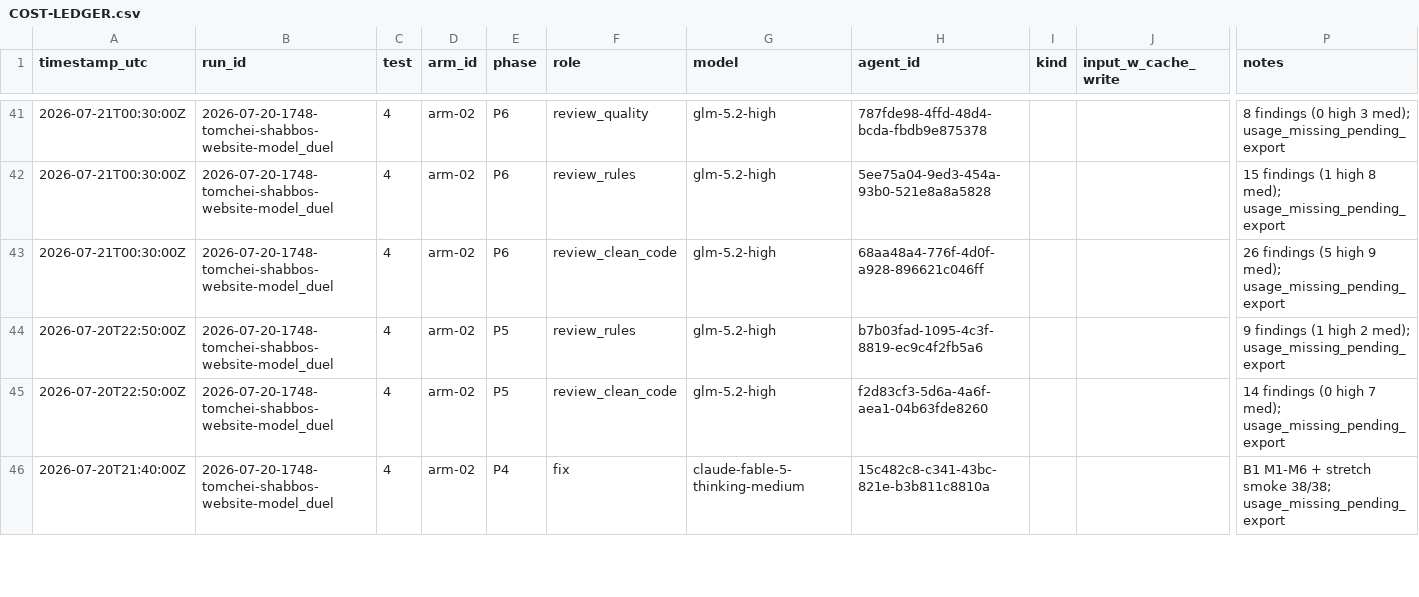
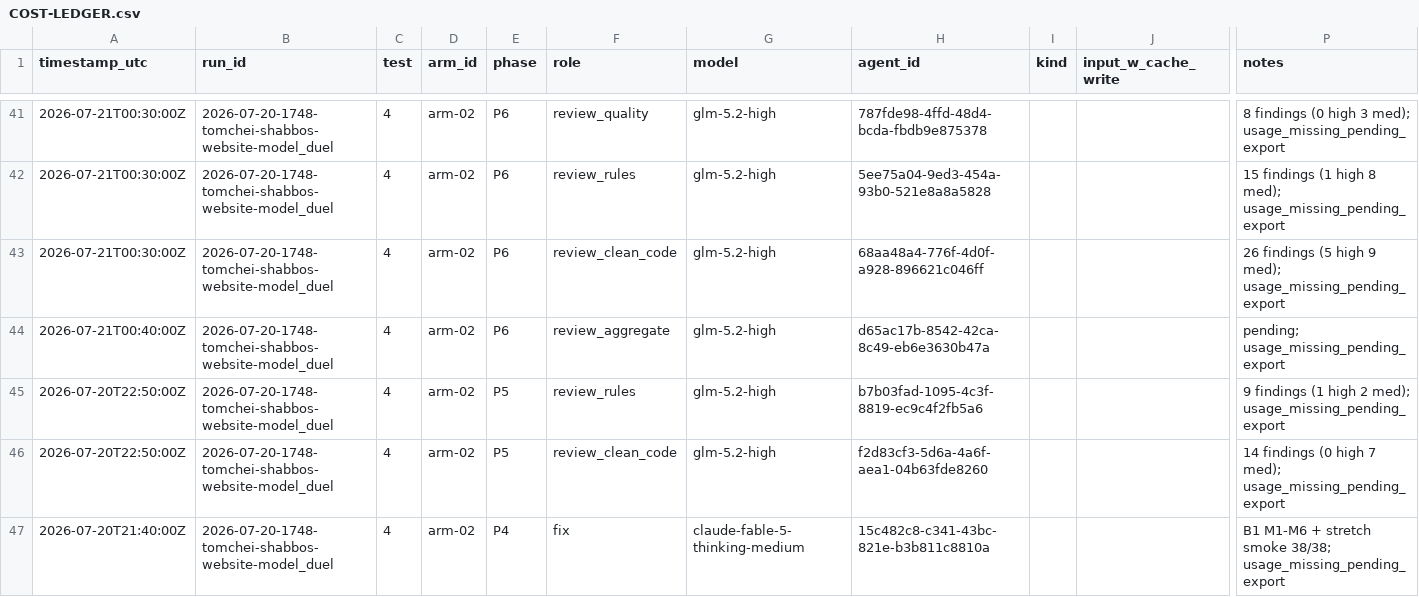
Before and after one commit to mennyg19-cmyk/master-model-duel, a CSV file: runs/2026-07-20-1748-tomchei-shabbos-website-model_duel/results/COST-LEDGER.csv, drawn as a sheet; only a part is shown, gaps mark what is left out; rows hold the shown columns only; the diff names each change by its address in the sheet, - before the commit and + after, or states it on an @@ line.

Commit message:
Spawn arm-02 P6 aggregate review.

```diff
--- a/runs/2026-07-20-1748-tomchei-shabbos-website-model_duel/results/COST-LEDGER.csv
+++ b/runs/2026-07-20-1748-tomchei-shabbos-website-model_duel/results/COST-LEDGER.csv
+row 44: 2026-07-21T00:40:00Z | 2026-07-20-1748-tomchei-shabbos-website-model_duel | 4 | arm-02 | P6 | review_aggregate | glm-5.2-high | d65ac17b-8542-42ca-8c49-eb6e3630b47a |  |  | pending; usage_missing_pending_export
```
Also changed, not shown: 1 other file.
